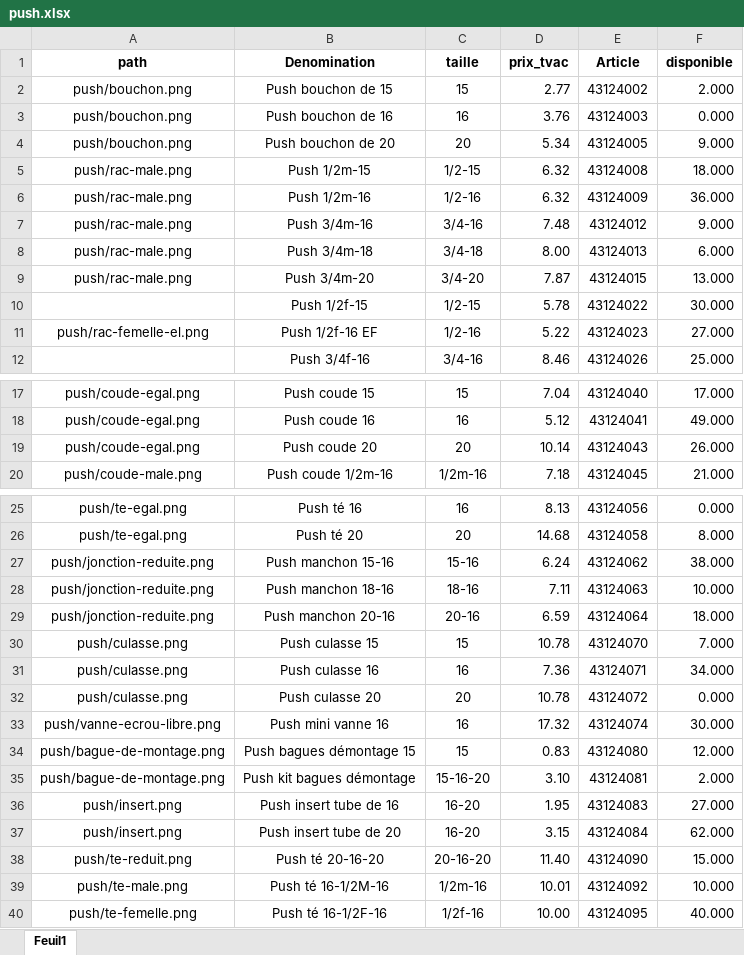
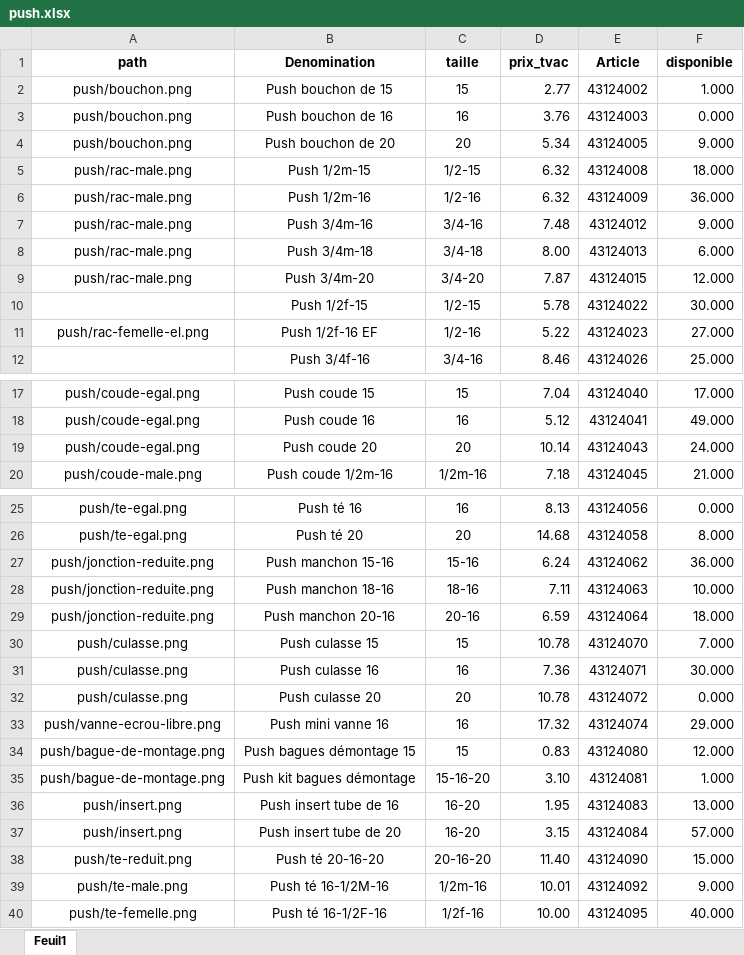
Before and after one commit to Ets-Braconnier/raccords-plomberie, an Excel workbook: prix/push.xlsx, sheet Feuil1, drawn as a sheet; only a part is shown, gaps mark what is left out; values as stored, in another font and other column widths than the file's, no borders; the diff names each change by its address in the sheet, - before the commit and + after, or states it on an @@ line.

```diff
--- a/prix/push.xlsx (sheet Feuil1)
+++ b/prix/push.xlsx (sheet Feuil1)
-F2 (disponible): 2.000
+F2 (disponible): 1.000
-F9 (disponible): 13.000
+F9 (disponible): 12.000
-F19 (disponible): 26.000
+F19 (disponible): 24.000
-F27 (disponible): 38.000
+F27 (disponible): 36.000
-F31 (disponible): 34.000
+F31 (disponible): 30.000
-F33 (disponible): 30.000
+F33 (disponible): 29.000
-F35 (disponible): 2.000
+F35 (disponible): 1.000
-F36 (disponible): 27.000
+F36 (disponible): 13.000
-F37 (disponible): 62.000
+F37 (disponible): 57.000
-F39 (disponible): 10.000
+F39 (disponible): 9.000
```
Also changed, not shown: prix/bicones.xlsx, prix/huot.xlsx, 7 other files.
